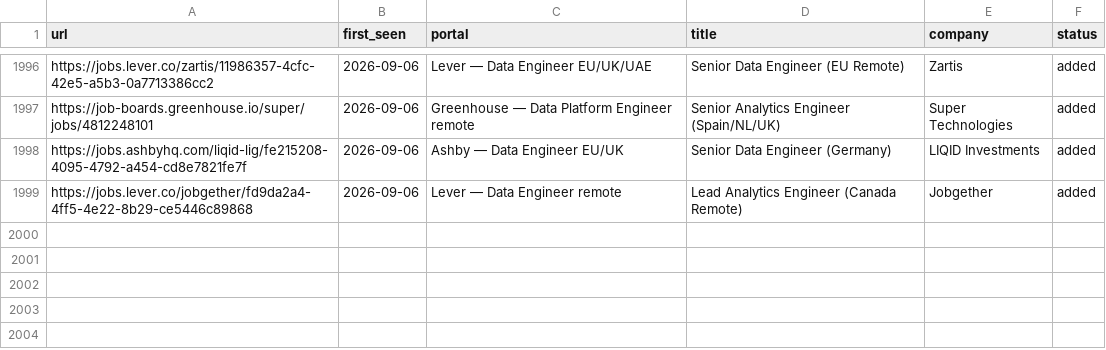
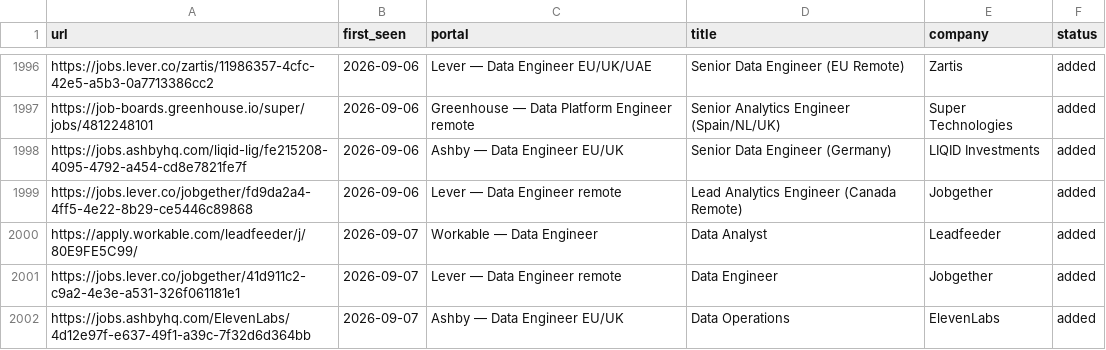
Before and after one commit to MoAshraf10/career-ops, a TSV file: data/scan-history.tsv, drawn as a sheet; only a part is shown, gaps mark what is left out.

```diff
--- a/data/scan-history.tsv
+++ b/data/scan-history.tsv
@@ -1999 +1999,4 @@ https://jobs.ashbyhq.com/liqid-lig/fe215208-4095-4792-a454-cd8e7821fe7f	2026-09-
 https://jobs.lever.co/jobgether/fd9da2a4-4ff5-4e22-8b29-ce5446c89868	2026-09-06	Lever — Data Engineer remote	Lead Analytics Engineer (Canada Remote)	Jobgether	added
+https://apply.workable.com/leadfeeder/j/80E9FE5C99/	2026-09-07	Workable — Data Engineer	Data Analyst	Leadfeeder	added
+https://jobs.lever.co/jobgether/41d911c2-c9a2-4e3e-a531-326f061181e1	2026-09-07	Lever — Data Engineer remote	Data Engineer	Jobgether	added
+https://jobs.ashbyhq.com/ElevenLabs/4d12e97f-e637-49f1-a39c-7f32d6d364bb	2026-09-07	Ashby — Data Engineer EU/UK	Data Operations	ElevenLabs	added
```
Also changed, not shown: 1 other file.
